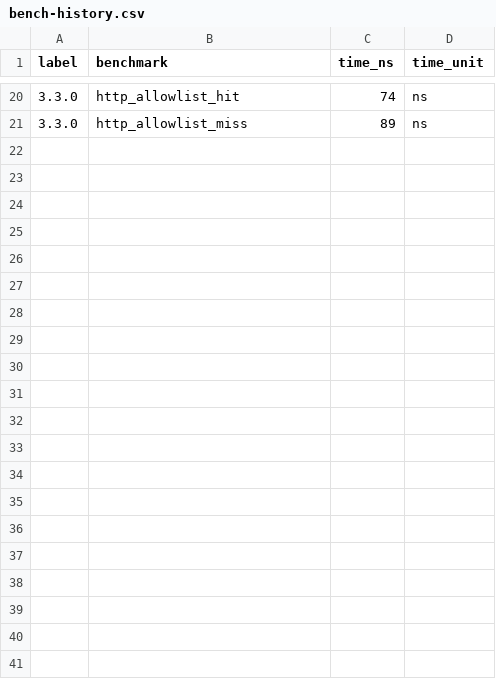
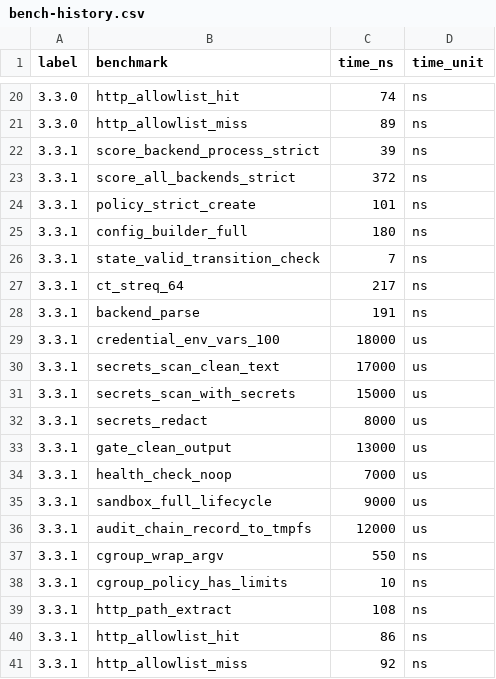
Before and after one commit to MacCracken/kavach, a CSV file: benches/bench-history.csv, drawn as a sheet; only a part is shown, gaps mark what is left out; the diff names each change by its address in the sheet, - before the commit and + after, or states it on an @@ line.

```diff
--- a/benches/bench-history.csv
+++ b/benches/bench-history.csv
+row 22: 3.3.1 | score_backend_process_strict | 39 | ns
+row 23: 3.3.1 | score_all_backends_strict | 372 | ns
+row 24: 3.3.1 | policy_strict_create | 101 | ns
+row 25: 3.3.1 | config_builder_full | 180 | ns
+row 26: 3.3.1 | state_valid_transition_check | 7 | ns
+row 27: 3.3.1 | ct_streq_64 | 217 | ns
+row 28: 3.3.1 | backend_parse | 191 | ns
+row 29: 3.3.1 | credential_env_vars_100 | 18000 | us
+row 30: 3.3.1 | secrets_scan_clean_text | 17000 | us
+row 31: 3.3.1 | secrets_scan_with_secrets | 15000 | us
+row 32: 3.3.1 | secrets_redact | 8000 | us
+row 33: 3.3.1 | gate_clean_output | 13000 | us
+row 34: 3.3.1 | health_check_noop | 7000 | us
+row 35: 3.3.1 | sandbox_full_lifecycle | 9000 | us
+row 36: 3.3.1 | audit_chain_record_to_tmpfs | 12000 | us
+row 37: 3.3.1 | cgroup_wrap_argv | 550 | ns
+row 38: 3.3.1 | cgroup_policy_has_limits | 10 | ns
+row 39: 3.3.1 | http_path_extract | 108 | ns
+row 40: 3.3.1 | http_allowlist_hit | 86 | ns
+row 41: 3.3.1 | http_allowlist_miss | 92 | ns
```
Also changed, not shown: 28 other files.
